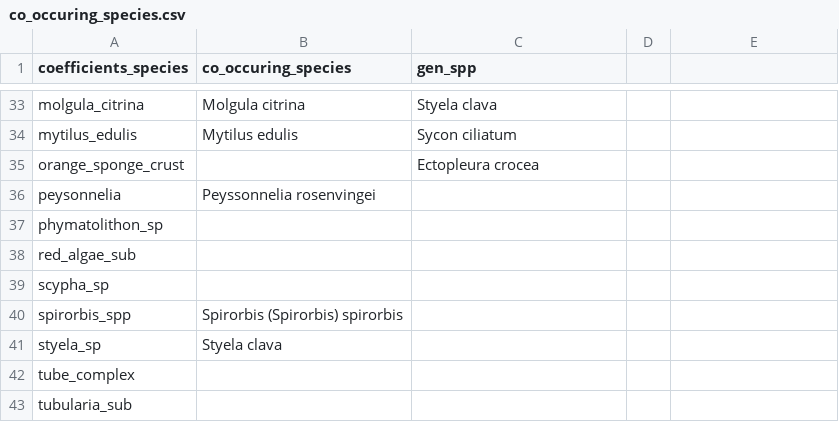
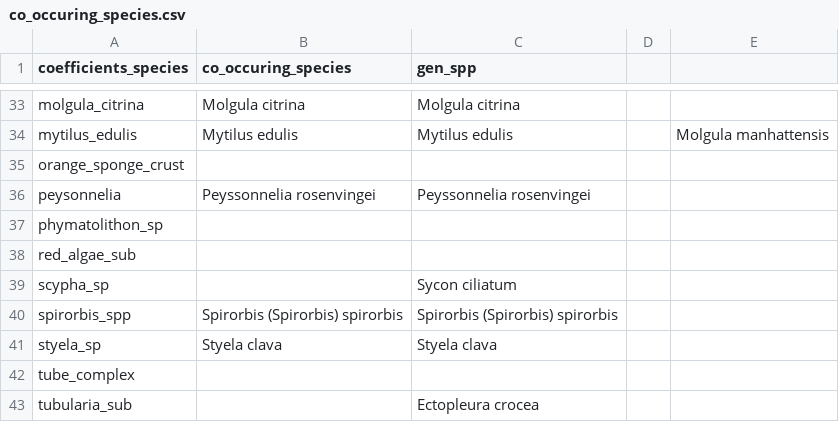
Before and after one commit to BAMcCollum/sp_thermal_limits, a CSV file: data/co_occuring_species.csv, drawn as a sheet; only a part is shown, gaps mark what is left out; the diff covers the shown part only; the diff names each change by its address in the sheet, - before the commit and + after, or states it on an @@ line.

```diff
--- a/data/co_occuring_species.csv
+++ b/data/co_occuring_species.csv
-C33 (gen_spp): Styela clava
+C33 (gen_spp): Molgula citrina
-C34 (gen_spp): Sycon ciliatum
+C34 (gen_spp): Mytilus edulis
-E34: (empty)
+E34: Molgula manhattensis
-C35 (gen_spp): Ectopleura crocea
+C35 (gen_spp): (empty)
-C36 (gen_spp): (empty)
+C36 (gen_spp): Peyssonnelia rosenvingei
-C39 (gen_spp): (empty)
+C39 (gen_spp): Sycon ciliatum
-C40 (gen_spp): (empty)
+C40 (gen_spp): Spirorbis (Spirorbis) spirorbis
-C41 (gen_spp): (empty)
+C41 (gen_spp): Styela clava
-C43 (gen_spp): (empty)
+C43 (gen_spp): Ectopleura crocea
```
Also changed, not shown: 30 edited cells elsewhere in this file.
